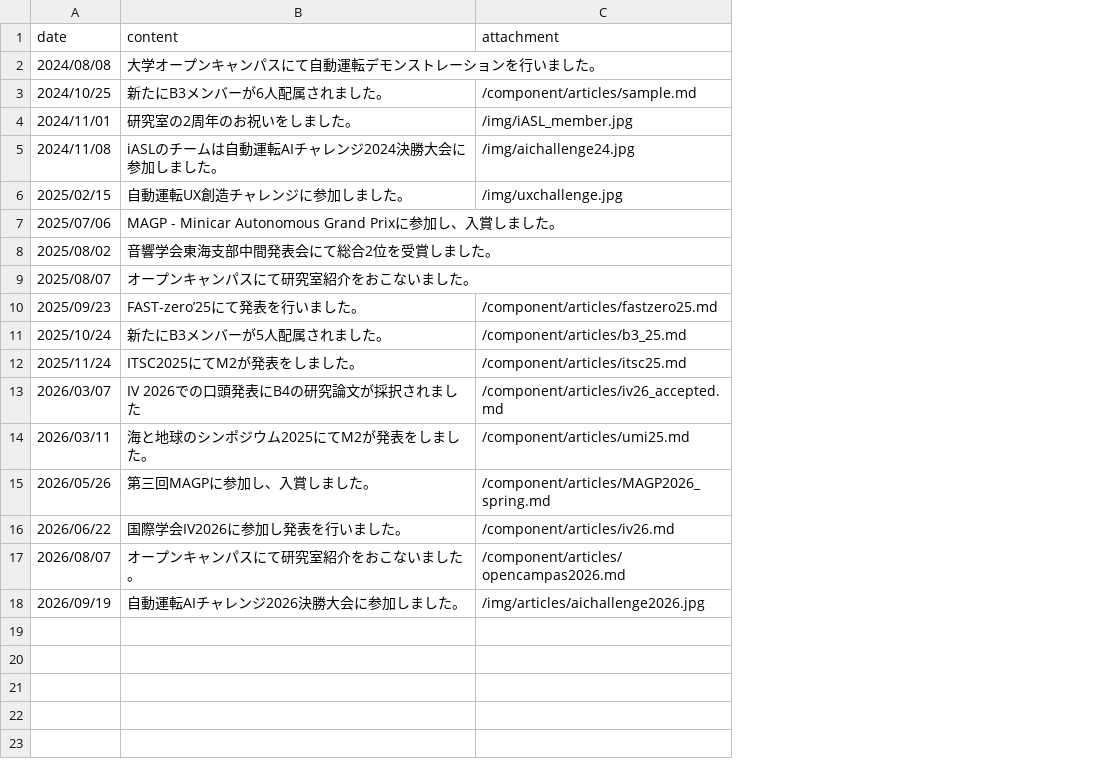
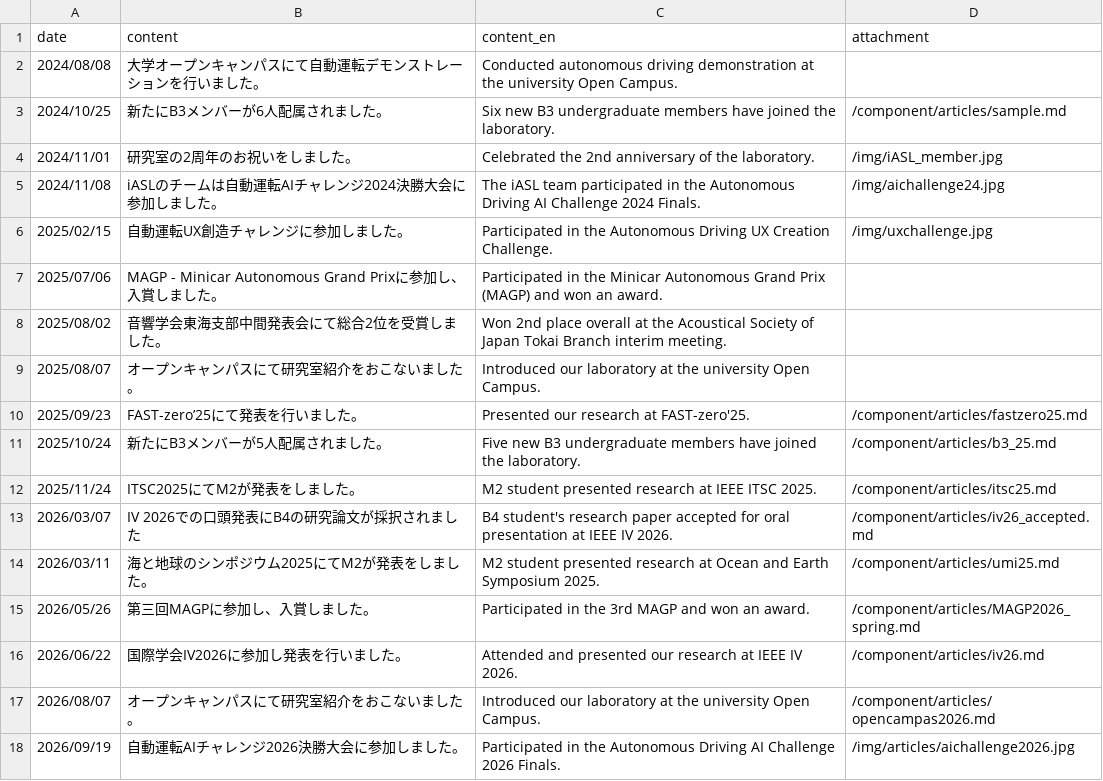
Before and after one commit to iASL-Gifu/iASL-Gifu.github.io, a CSV file: component/news.csv, drawn as a sheet; the diff names each change by its address in the sheet, - before the commit and + after, or states it on an @@ line.

```diff
--- a/component/news.csv
+++ b/component/news.csv
+column C (content_en), rows 2-18: Conducted autonomous driving demonstration at the university Open Campus. | Six new B3 undergraduate members have joined the laboratory. | Celebrated the 2nd anniversary of the laboratory. | The iASL team participated in the Autonomous Driving AI Challenge 2024 Finals. | Participated in the Autonomous Driving UX Creation Challenge. | Participated in the Minicar Autonomous Grand Prix (MAGP) and won an award. | Won 2nd place overall at the Acoustical Society of Japan Tokai Branch interim meeting. | Introduced our laboratory at the university Open Campus. | Presented our research at FAST-zero'25. | Five new B3 undergraduate members have joined the laboratory. | M2 student presented research at IEEE ITSC 2025. | B4 student's research paper accepted for oral presentation at IEEE IV 2026. | M2 student presented research at Ocean and Earth Symposium 2025. | Participated in the 3rd MAGP and won an award. | Attended and presented our research at IEEE IV 2026. | Introduced our laboratory at the university Open Campus. | Participated in the Autonomous Driving AI Challenge 2026 Finals.
```
Also changed, not shown: component/profiles/members.csv, 3 other files.
